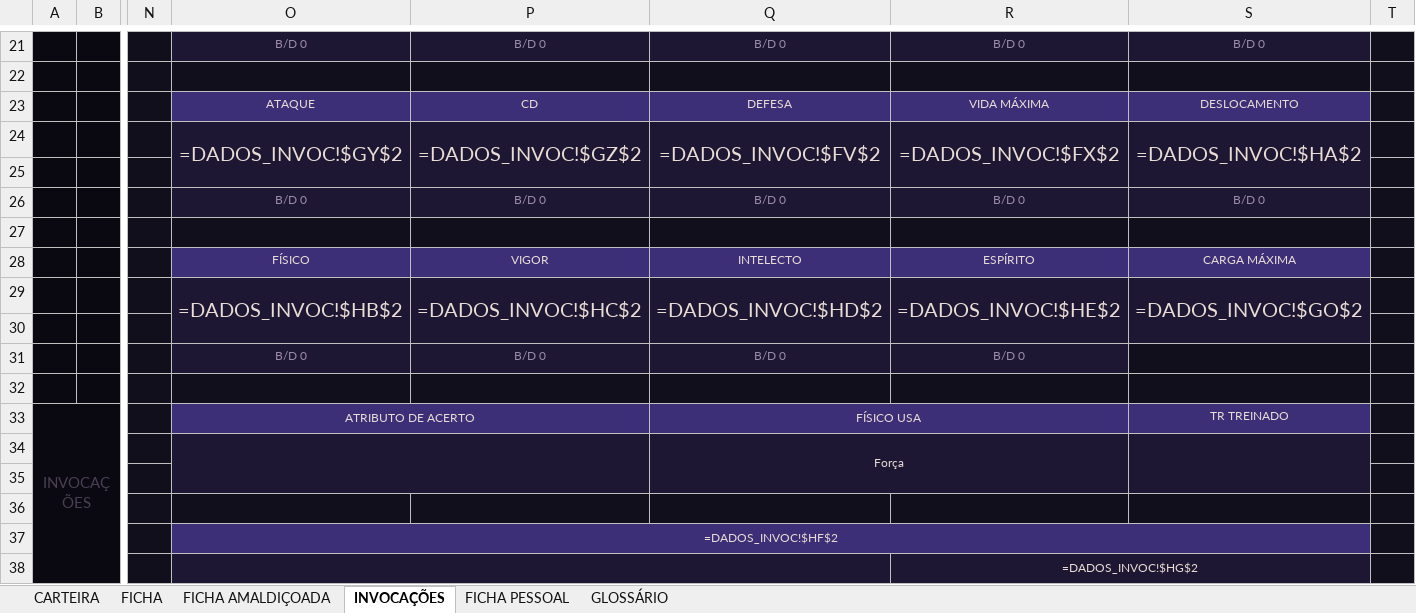
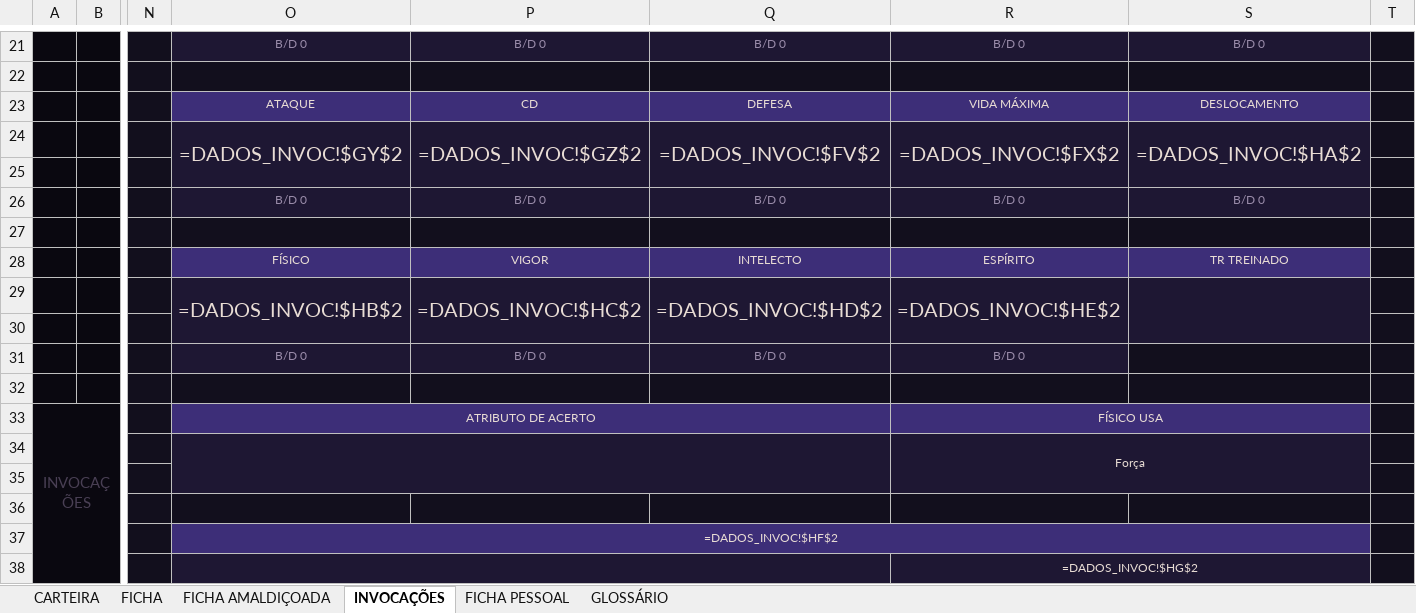
Before and after one commit to cupcake-mochi/Ficha---RPG-JJK, an Excel workbook: ficha-v01/ficha-projeto-m-0.1.xlsx, sheet INVOCAÇÕES, drawn as a sheet; only a part is shown, gaps mark what is left out; values as stored, in another font and other column widths than the file's, no borders; formulas without a stored value are shown as written; charts and pictures not drawn; removed rows and columns are numbered as before the commit, all else as after; rows hold the shown columns only; the diff names each change by its address in the sheet, - before the commit and + after, or states it on an @@ line.

```diff
--- a/ficha-v01/ficha-projeto-m-0.1.xlsx (sheet INVOCAÇÕES)
+++ b/ficha-v01/ficha-projeto-m-0.1.xlsx (sheet INVOCAÇÕES)
-S28: CARGA MÁXIMA
+S28: TR TREINADO
-S29: =DADOS_INVOC!$GO$2
+S29: (empty)
-O33:P33 merged
+O33:Q33 merged
-Q33: FÍSICO USA
+Q33: (empty)
-Q33 fill: #3D2E78
+Q33 fill: none
-Q33:R33 merged
-R33: (empty)
+R33: FÍSICO USA
-R33 fill: none
+R33 fill: #3D2E78
+R33:S33 merged
-S33: TR TREINADO
+S33: (empty)
-S33 fill: #3D2E78
+S33 fill: none
-row 34:  |  |  |  |  | Força
+row 34:  |  |  |  |  |  | Força
```
Also changed, not shown: hidden cells, 4 other files.
